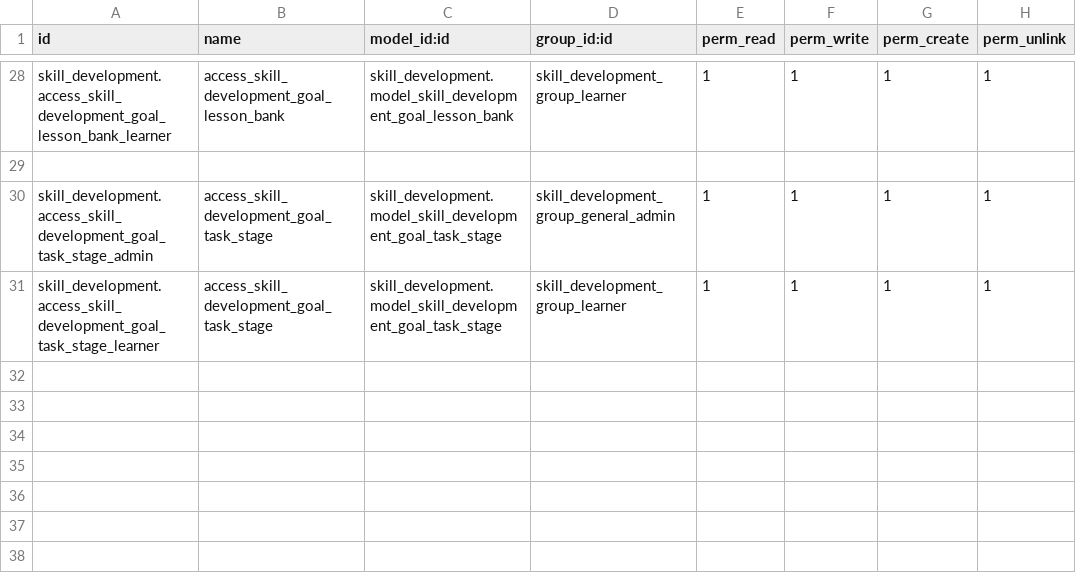
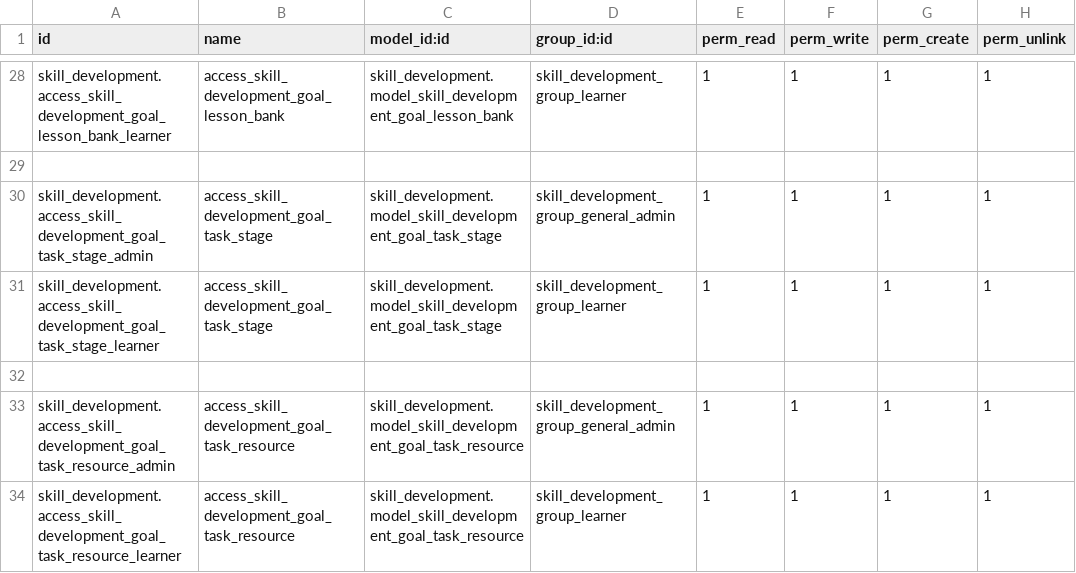
Before and after one commit to FatimaMir-odoo-dev/skill-development-suite, a CSV file: skill_development/security/ir.model.access.csv, drawn as a sheet; only a part is shown, gaps mark what is left out; the diff names each change by its address in the sheet, - before the commit and + after, or states it on an @@ line.

Commit message:
Add Resources model + tree & form views

```diff
--- a/skill_development/security/ir.model.access.csv
+++ b/skill_development/security/ir.model.access.csv
+row 32: (empty)
+row 33: skill_development.access_skill_development_goal_task_resource_admin | access_skill_development_goal_task_resource | skill_development.model_skill_development_goal_task_resource | skill_development_group_general_admin | 1 | 1 | 1 | 1
+row 34: skill_development.access_skill_development_goal_task_resource_learner | access_skill_development_goal_task_resource | skill_development.model_skill_development_goal_task_resource | skill_development_group_learner | 1 | 1 | 1 | 1
```
Also changed, not shown: 3 other files.
